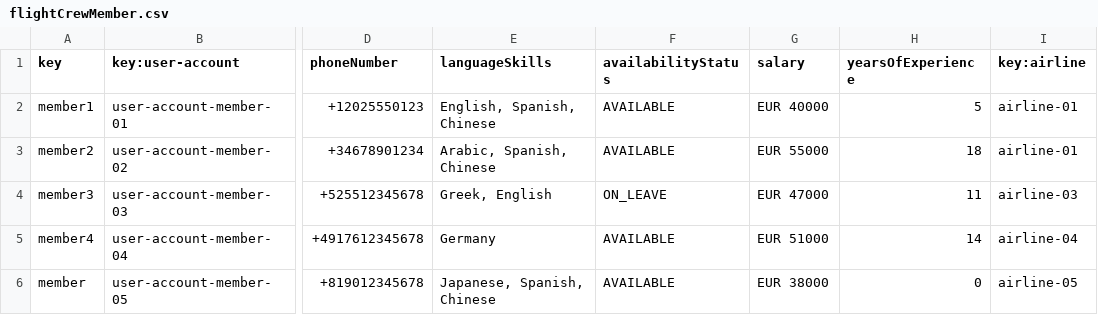
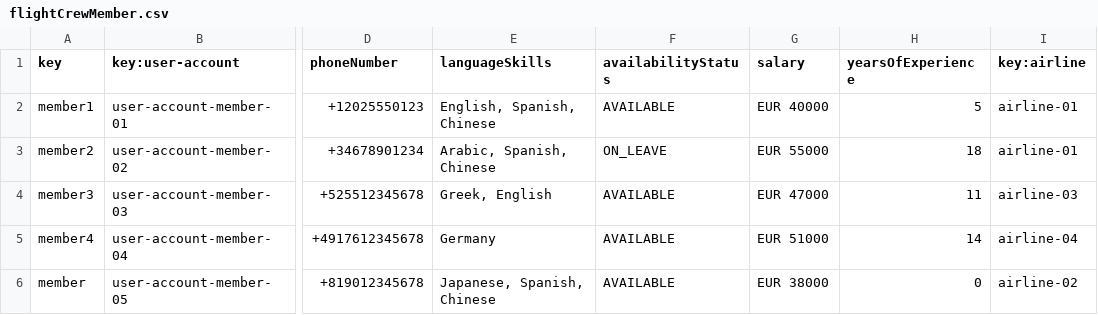
Before and after one commit to AlbertoValenzuelaMunoz1/DP2-C1.002, a CSV file: src/main/resources/WEB-INF/data/sample/flightCrewMember.csv, drawn as a sheet; only a part is shown, gaps mark what is left out; the diff names each change by its address in the sheet, - before the commit and + after, or states it on an @@ line.

```diff
--- a/src/main/resources/WEB-INF/data/sample/flightCrewMember.csv
+++ b/src/main/resources/WEB-INF/data/sample/flightCrewMember.csv
-F3 (availabilityStatus): AVAILABLE
+F3 (availabilityStatus): ON_LEAVE
-F4 (availabilityStatus): ON_LEAVE
+F4 (availabilityStatus): AVAILABLE
-I6 (key:airline): airline-05
+I6 (key:airline): airline-02
```
Also changed, not shown: src/main/resources/WEB-INF/data/sample/leg.csv, 3 other files.
